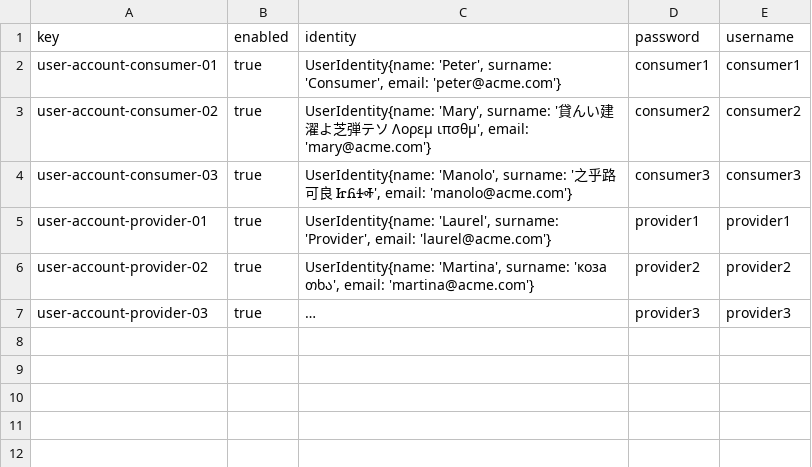
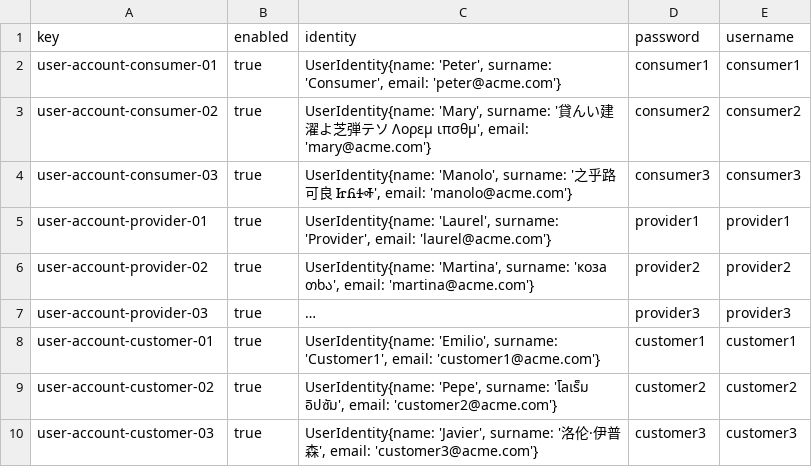
Before and after one commit to Emilio-115/DP2-Acme-ANS, a CSV file: src/main/resources/WEB-INF/data/sample/user-account.csv, drawn as a sheet; long unchanged cells end in …; the diff names each change by its address in the sheet, - before the commit and + after, or states it on an @@ line.

Commit message:
feat: :sparkles: Create customers credentials

```diff
--- a/src/main/resources/WEB-INF/data/sample/user-account.csv
+++ b/src/main/resources/WEB-INF/data/sample/user-account.csv
+row 8: user-account-customer-01 | true | UserIdentity{name: 'Emilio', surname: 'Customer1', email: 'customer1@acme.com'} | customer1 | customer1
+row 9: user-account-customer-02 | true | UserIdentity{name: 'Pepe', surname: 'โลเร็ม อิปซัม', email: 'customer2@acme.com'} | customer2 | customer2
+row 10: user-account-customer-03 | true | UserIdentity{name: 'Javier', surname: '洛伦·伊普森', email: 'customer3@acme.com'} | customer3 | customer3
```
